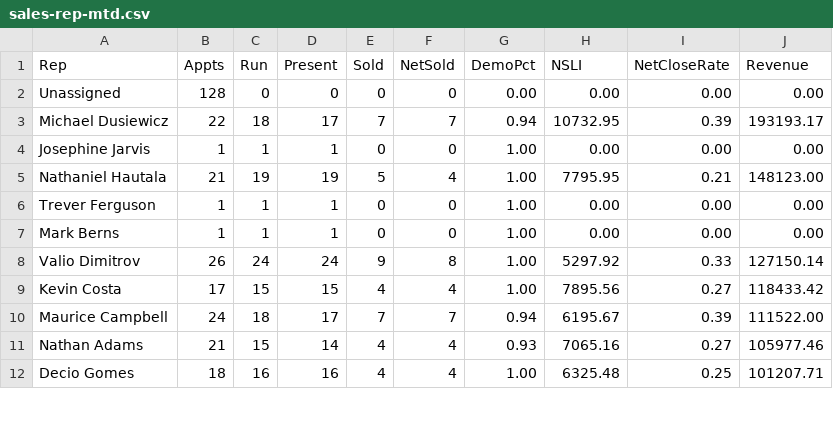
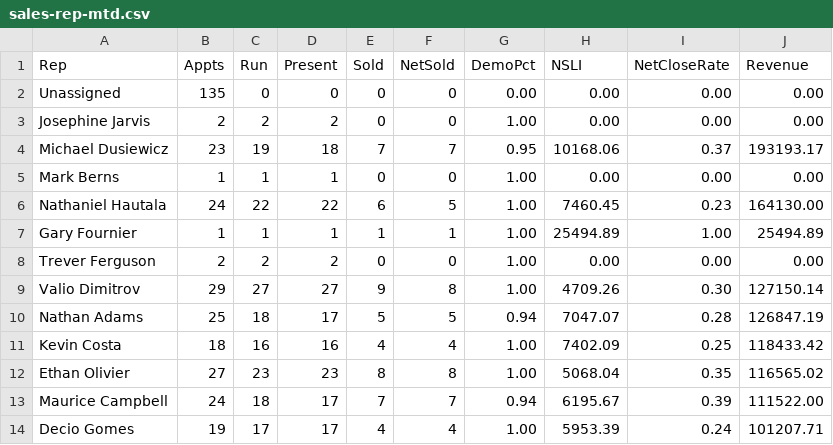
Before and after one commit to SeanSenno/rebath-sales-dashboard, a CSV file: data/sales-rep-mtd.csv, drawn as a sheet; only a part is shown; the diff covers the shown part only.

Commit message:
Daily refresh via Zap

```diff
--- a/data/sales-rep-mtd.csv
+++ b/data/sales-rep-mtd.csv
@@ -1,12 +1,14 @@
 Rep,Appts,Run,Present,Sold,NetSold,DemoPct,NSLI,NetCloseRate,Revenue
-Unassigned,128,0,0,0,0,0.00,0.00,0.00,0.00
-Michael Dusiewicz,22,18,17,7,7,0.94,10732.95,0.39,193193.17
-Josephine Jarvis,1,1,1,0,0,1.00,0.00,0.00,0.00
-Nathaniel Hautala,21,19,19,5,4,1.00,7795.95,0.21,148123.00
-Trever Ferguson,1,1,1,0,0,1.00,0.00,0.00,0.00
+Unassigned,135,0,0,0,0,0.00,0.00,0.00,0.00
+Josephine Jarvis,2,2,2,0,0,1.00,0.00,0.00,0.00
+Michael Dusiewicz,23,19,18,7,7,0.95,10168.06,0.37,193193.17
 Mark Berns,1,1,1,0,0,1.00,0.00,0.00,0.00
-Valio Dimitrov,26,24,24,9,8,1.00,5297.92,0.33,127150.14
-Kevin Costa,17,15,15,4,4,1.00,7895.56,0.27,118433.42
+Nathaniel Hautala,24,22,22,6,5,1.00,7460.45,0.23,164130.00
+Gary Fournier,1,1,1,1,1,1.00,25494.89,1.00,25494.89
+Trever Ferguson,2,2,2,0,0,1.00,0.00,0.00,0.00
+Valio Dimitrov,29,27,27,9,8,1.00,4709.26,0.30,127150.14
+Nathan Adams,25,18,17,5,5,0.94,7047.07,0.28,126847.19
+Kevin Costa,18,16,16,4,4,1.00,7402.09,0.25,118433.42
+Ethan Olivier,27,23,23,8,8,1.00,5068.04,0.35,116565.02
 Maurice Campbell,24,18,17,7,7,0.94,6195.67,0.39,111522.00
-Nathan Adams,21,15,14,4,4,0.93,7065.16,0.27,105977.46
-Decio Gomes,18,16,16,4,4,1.00,6325.48,0.25,101207.71
+Decio Gomes,19,17,17,4,4,1.00,5953.39,0.24,101207.71
```
Also changed, not shown: 1 removed row and 20 edited cells elsewhere in this file.
